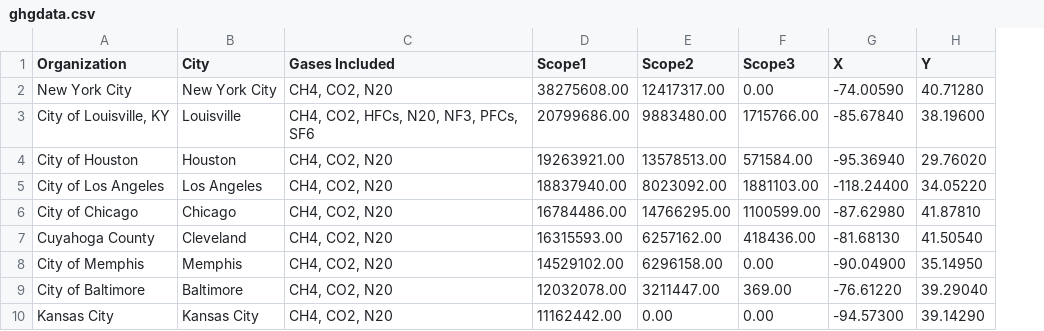
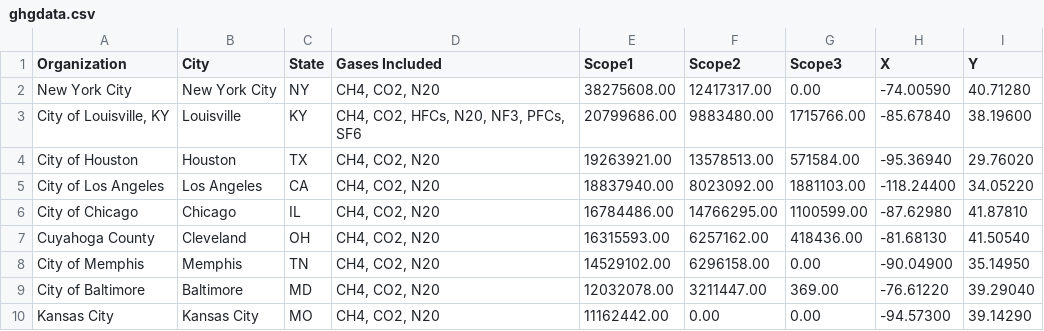
Before and after one commit to paul-schultz/ghg_map, a CSV file: ghgdata.csv, drawn as a sheet; only a part is shown; the diff names each change by its address in the sheet, - before the commit and + after, or states it on an @@ line.

Commit message:
tooltips added for scope1/scope2 city data

```diff
--- a/ghgdata.csv
+++ b/ghgdata.csv
+column C (State), rows 2-10: NY | KY | TX | CA | IL | OH | TN | MD | MO
```
Also changed, not shown: 2 other files.
